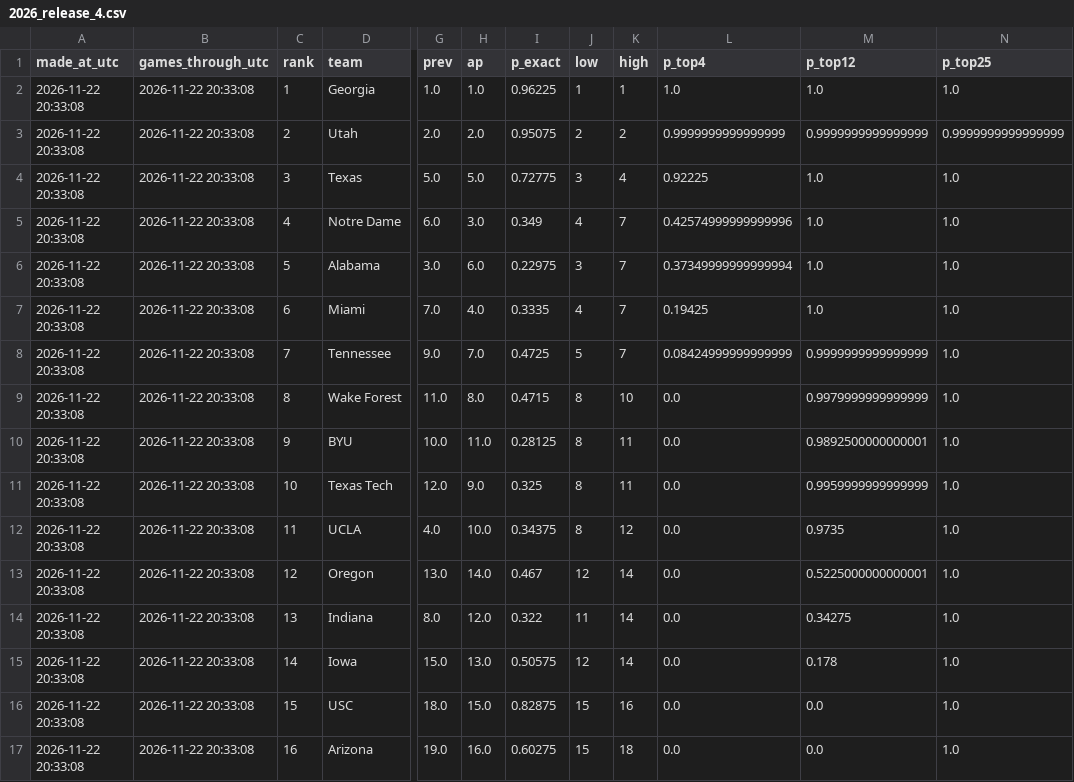
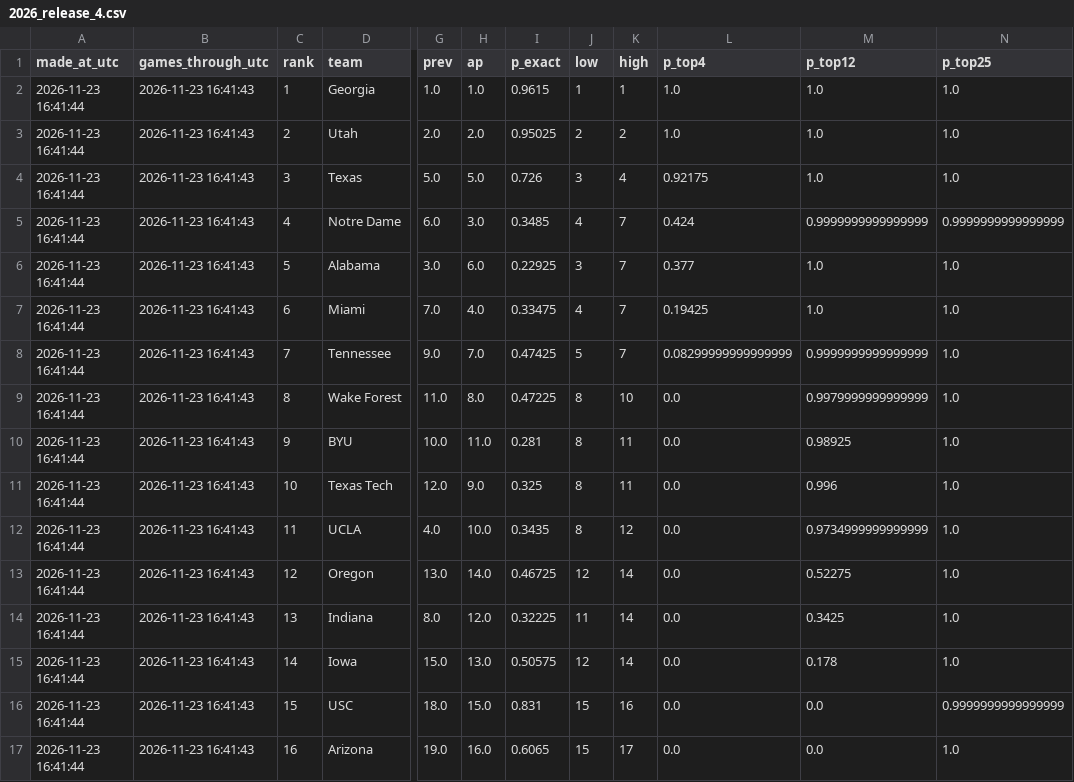
Before and after one commit to jacobpothitakis-cloud/cfp-predictor, a CSV file: reports/predictions/2026_release_4.csv, drawn as a sheet; only a part is shown, gaps mark what is left out; the diff covers the shown part only; the diff names each change by its address in the sheet, - before the commit and + after, or states it on an @@ line.

```diff
--- a/reports/predictions/2026_release_4.csv
+++ b/reports/predictions/2026_release_4.csv
-A2:A17 (made_at_utc): 2026-11-22 20:33:08
+A2:A17 (made_at_utc): 2026-11-23 16:41:44
-B2:B17 (games_through_utc): 2026-11-22 20:33:08
+B2:B17 (games_through_utc): 2026-11-23 16:41:43
-I2 (p_exact): 0.96225
+I2 (p_exact): 0.9615
-I3 (p_exact): 0.95075
+I3 (p_exact): 0.95025
-L3 (p_top4): 0.9999999999999999
+L3 (p_top4): 1.0
-M3 (p_top12): 0.9999999999999999
+M3 (p_top12): 1.0
-N3 (p_top25): 0.9999999999999999
+N3 (p_top25): 1.0
-I4 (p_exact): 0.72775
+I4 (p_exact): 0.726
-L4 (p_top4): 0.92225
+L4 (p_top4): 0.92175
-I5 (p_exact): 0.349
+I5 (p_exact): 0.3485
-L5 (p_top4): 0.42574999999999996
+L5 (p_top4): 0.424
-M5 (p_top12): 1.0
+M5 (p_top12): 0.9999999999999999
-N5 (p_top25): 1.0
+N5 (p_top25): 0.9999999999999999
-I6 (p_exact): 0.22975
+I6 (p_exact): 0.22925
-L6 (p_top4): 0.37349999999999994
+L6 (p_top4): 0.377
-I7 (p_exact): 0.3335
+I7 (p_exact): 0.33475
-I8 (p_exact): 0.4725
+I8 (p_exact): 0.47425
-L8 (p_top4): 0.08424999999999999
+L8 (p_top4): 0.08299999999999999
-I9 (p_exact): 0.4715
+I9 (p_exact): 0.47225
-I10 (p_exact): 0.28125
+I10 (p_exact): 0.281
-M10 (p_top12): 0.9892500000000001
+M10 (p_top12): 0.98925
-M11 (p_top12): 0.9959999999999999
+M11 (p_top12): 0.996
-I12 (p_exact): 0.34375
+I12 (p_exact): 0.3435
-M12 (p_top12): 0.9735
+M12 (p_top12): 0.9734999999999999
-I13 (p_exact): 0.467
+I13 (p_exact): 0.46725
-M13 (p_top12): 0.5225000000000001
+M13 (p_top12): 0.52275
-I14 (p_exact): 0.322
+I14 (p_exact): 0.32225
-M14 (p_top12): 0.34275
+M14 (p_top12): 0.3425
-I16 (p_exact): 0.82875
+I16 (p_exact): 0.831
-N16 (p_top25): 1.0
+N16 (p_top25): 0.9999999999999999
-I17 (p_exact): 0.60275
+I17 (p_exact): 0.6065
-K17 (high): 18
+K17 (high): 17
```
Also changed, not shown: 59 edited cells elsewhere in this file, 4 other files.
